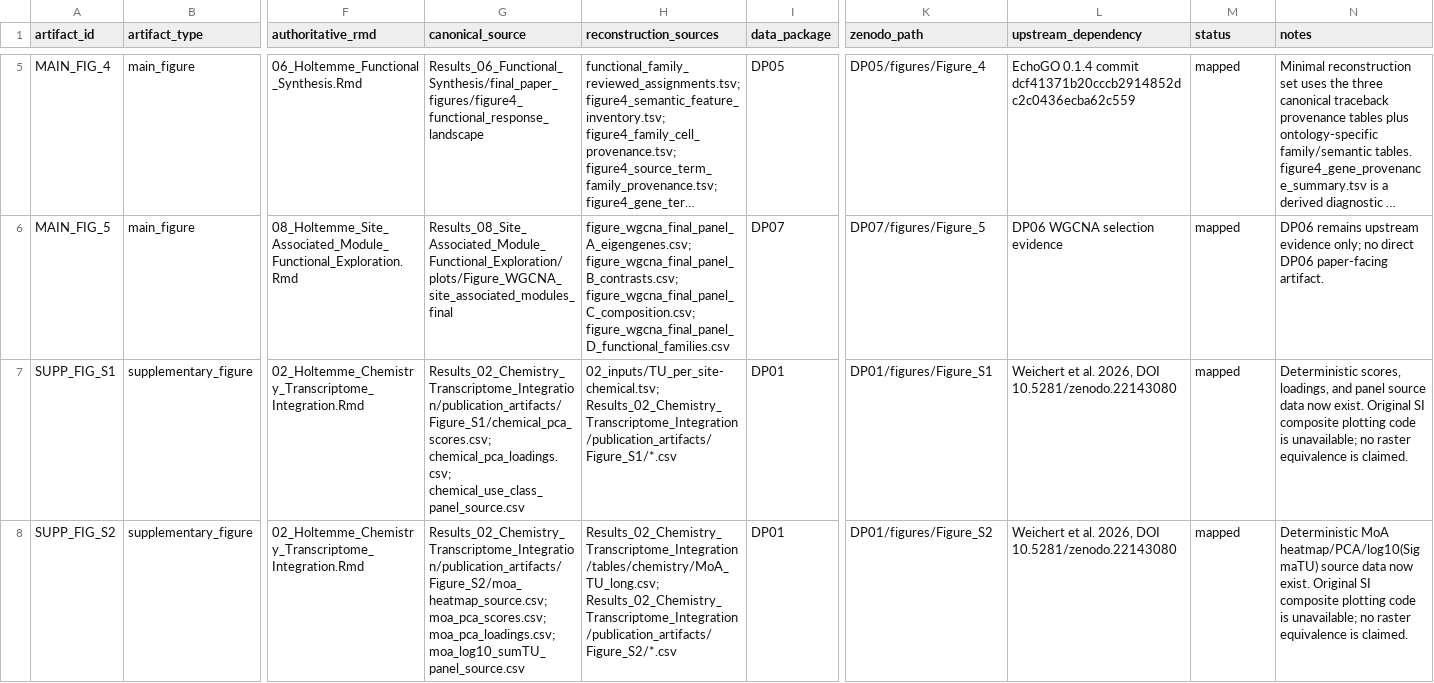
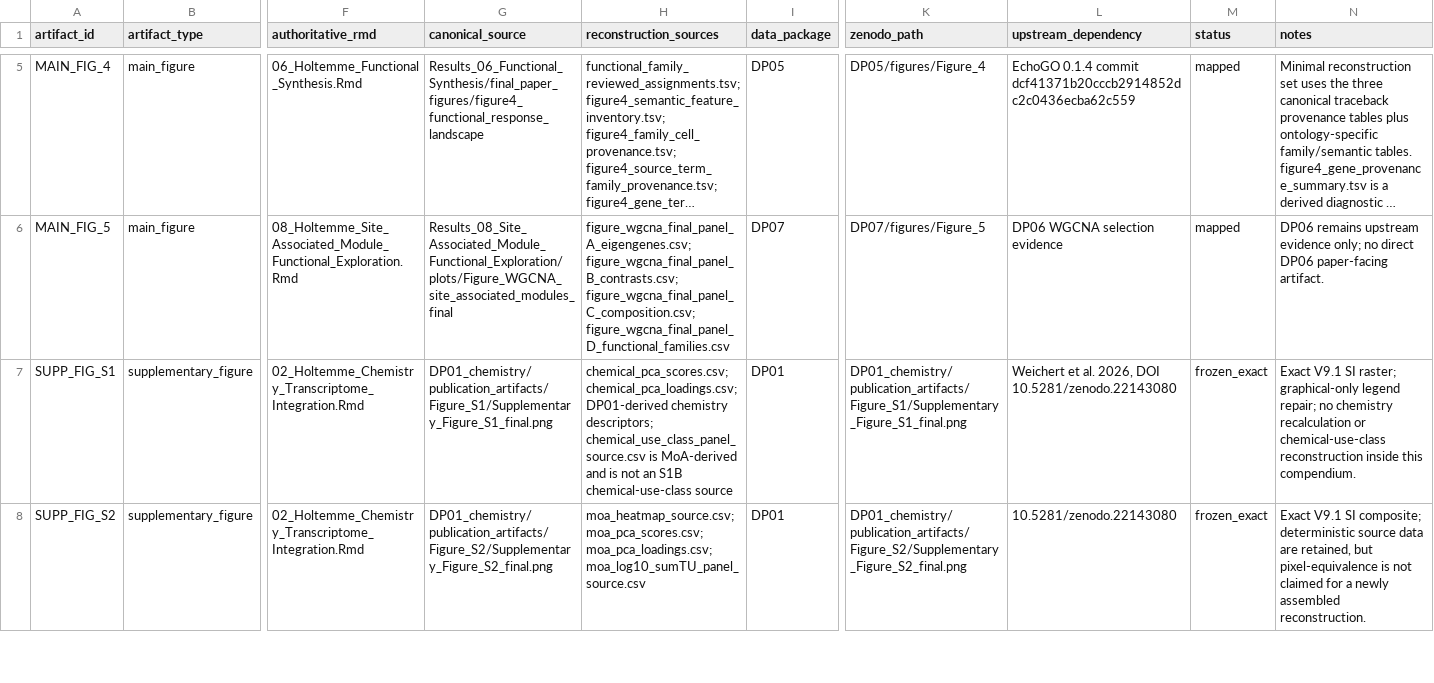
Before and after one commit to miloes114/holtemme-gammarus-ecotoxicogenomics, a TSV file: config/publication_artifact_registry.tsv, drawn as a sheet; only a part is shown, gaps mark what is left out; long unchanged cells end in …; the diff covers the shown part only; the diff names each change by its address in the sheet, - before the commit and + after, or states it on an @@ line.

```diff
--- a/config/publication_artifact_registry.tsv
+++ b/config/publication_artifact_registry.tsv
-G7 (canonical_source): Results_02_Chemistry_Transcriptome_Integration/publication_artifacts/Figure_S1/chemical_pca_scores.csv; chemical_pca_loadings.csv; chemical_use_class_panel_source.csv
+G7 (canonical_source): DP01_chemistry/publication_artifacts/Figure_S1/Supplementary_Figure_S1_final.png
-H7 (reconstruction_sources): 02_inputs/TU_per_site-chemical.tsv; Results_02_Chemistry_Transcriptome_Integration/publication_artifacts/Figure_S1/*.csv
+H7 (reconstruction_sources): chemical_pca_scores.csv; chemical_pca_loadings.csv; DP01-derived chemistry descriptors; chemical_use_class_panel_source.csv is MoA-derived and is not an S1B chemical-use-class source
-K7 (zenodo_path): DP01/figures/Figure_S1
+K7 (zenodo_path): DP01_chemistry/publication_artifacts/Figure_S1/Supplementary_Figure_S1_final.png
-M7:M8 (status): mapped
+M7:M8 (status): frozen_exact
-N7 (notes): Deterministic scores, loadings, and panel source data now exist. Original SI composite plotting code is unavailable; no raster equivalence is claimed.
+N7 (notes): Exact V9.1 SI raster; graphical-only legend repair; no chemistry recalculation or chemical-use-class reconstruction inside this compendium.
-G8 (canonical_source): Results_02_Chemistry_Transcriptome_Integration/publication_artifacts/Figure_S2/moa_heatmap_source.csv; moa_pca_scores.csv; moa_pca_loadings.csv; moa_log10_sumTU_panel_source.csv
+G8 (canonical_source): DP01_chemistry/publication_artifacts/Figure_S2/Supplementary_Figure_S2_final.png
-H8 (reconstruction_sources): Results_02_Chemistry_Transcriptome_Integration/tables/chemistry/MoA_TU_long.csv; Results_02_Chemistry_Transcriptome_Integration/publication_artifacts/Figure_S2/*.csv
+H8 (reconstruction_sources): moa_heatmap_source.csv; moa_pca_scores.csv; moa_pca_loadings.csv; moa_log10_sumTU_panel_source.csv
-K8 (zenodo_path): DP01/figures/Figure_S2
+K8 (zenodo_path): DP01_chemistry/publication_artifacts/Figure_S2/Supplementary_Figure_S2_final.png
-L8 (upstream_dependency): Weichert et al. 2026, DOI 10.5281/zenodo.22143080
+L8 (upstream_dependency): 10.5281/zenodo.22143080
-N8 (notes): Deterministic MoA heatmap/PCA/log10(SigmaTU) source data now exist. Original SI composite plotting code is unavailable; no raster equivalence is claimed.
+N8 (notes): Exact V9.1 SI composite; deterministic source data are retained, but pixel-equivalence is not claimed for a newly assembled reconstruction.
```
Also changed, not shown: 6 edited cells elsewhere in this file, config/plot_registry.tsv, config/zenodo_deposit_manifest.tsv, 4 other files.
